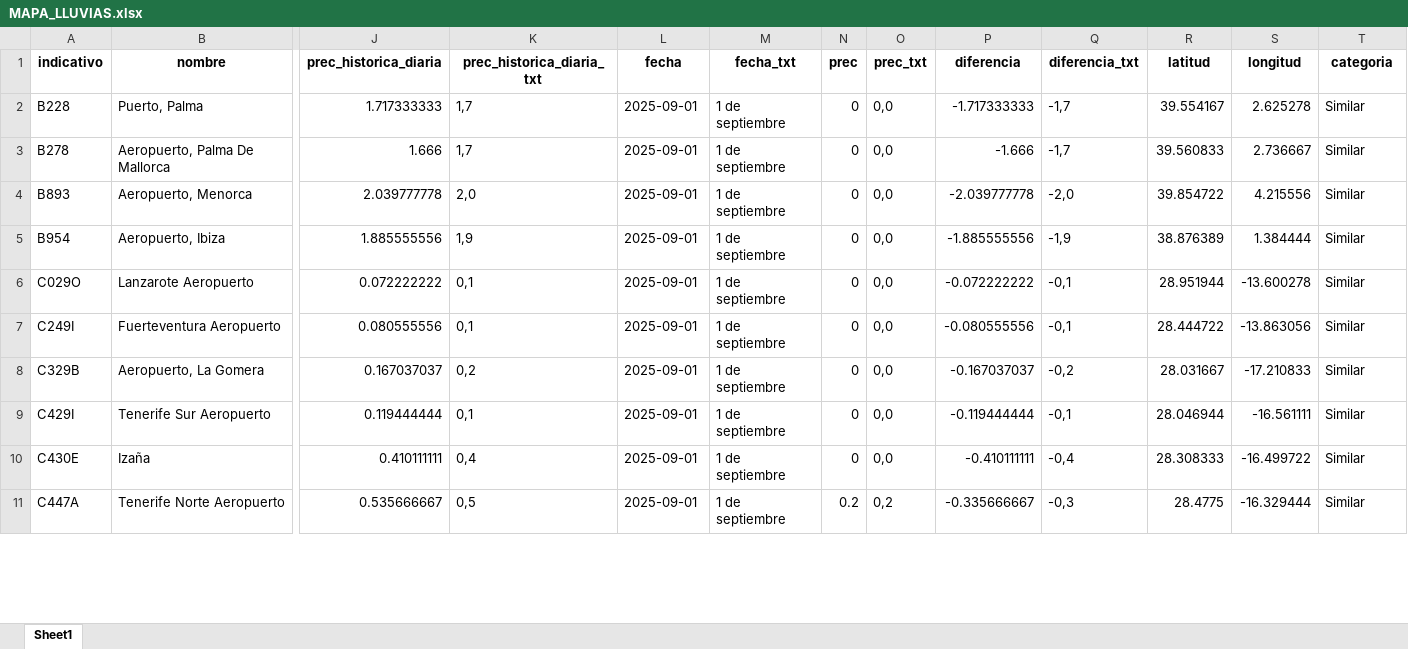
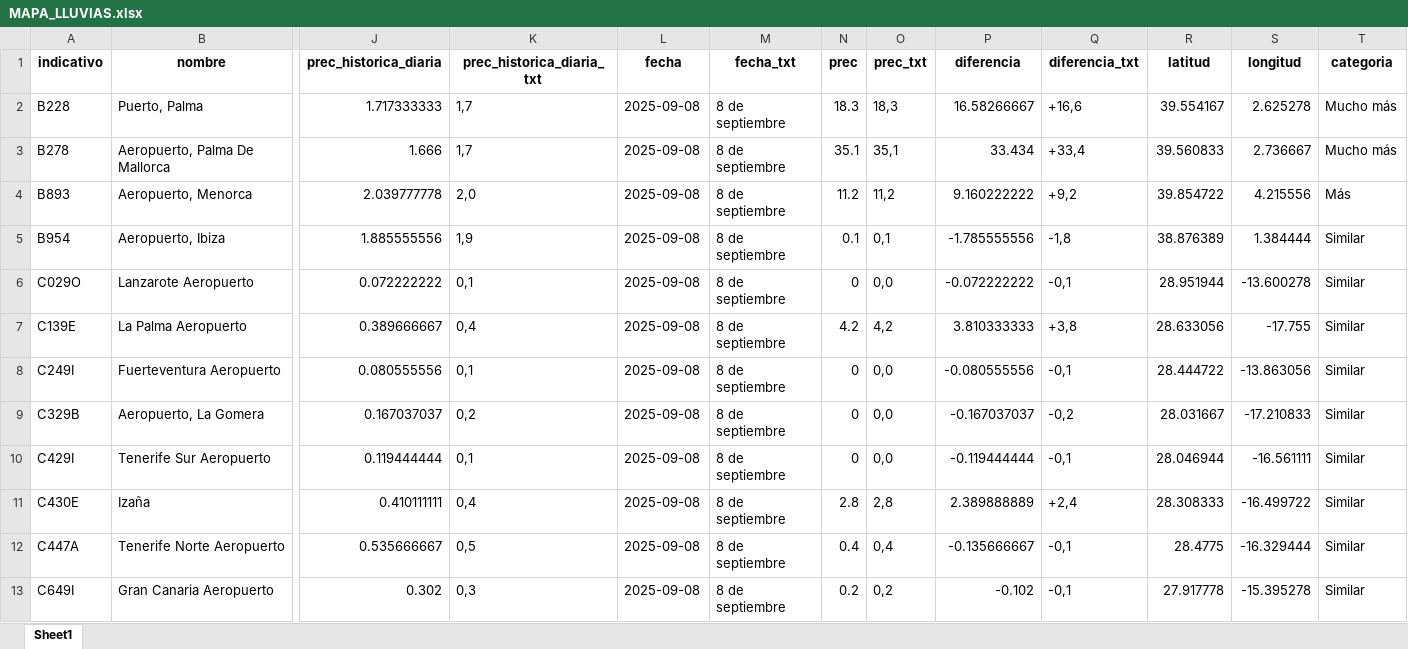
Before and after one commit to Newtral-datos/panel_lluvias, an Excel workbook: MAPA_LLUVIAS.xlsx, sheet Sheet1, drawn as a sheet; only a part is shown, gaps mark what is left out; values as stored, in another font and other column widths than the file's, no borders; addresses are those after the commit; rows hold the shown columns only; the diff covers the shown part only; the diff names each change by its address in the sheet, - before the commit and + after, or states it on an @@ line.

```diff
--- a/MAPA_LLUVIAS.xlsx (sheet Sheet1)
+++ b/MAPA_LLUVIAS.xlsx (sheet Sheet1)
-L2:L6 (fecha): 2025-09-01
+L2:L6 (fecha): 2025-09-08
-M2:M6 (fecha_txt): 1 de septiembre
+M2:M6 (fecha_txt): 8 de septiembre
-N2 (prec): 0
+N2 (prec): 18.3
-O2 (prec_txt): 0,0
+O2 (prec_txt): 18,3
-P2 (diferencia): -1.717333333
+P2 (diferencia): 16.58266667
-Q2 (diferencia_txt): -1,7
+Q2 (diferencia_txt): +16,6
-T2:T3 (categoria): Similar
+T2:T3 (categoria): Mucho más
-N3 (prec): 0
+N3 (prec): 35.1
-O3 (prec_txt): 0,0
+O3 (prec_txt): 35,1
-P3 (diferencia): -1.666
+P3 (diferencia): 33.434
-Q3 (diferencia_txt): -1,7
+Q3 (diferencia_txt): +33,4
-N4 (prec): 0
+N4 (prec): 11.2
-O4 (prec_txt): 0,0
+O4 (prec_txt): 11,2
-P4 (diferencia): -2.039777778
+P4 (diferencia): 9.160222222
-Q4 (diferencia_txt): -2,0
+Q4 (diferencia_txt): +9,2
-T4 (categoria): Similar
+T4 (categoria): Más
-N5 (prec): 0
+N5 (prec): 0.1
-O5 (prec_txt): 0,0
+O5 (prec_txt): 0,1
-P5 (diferencia): -1.885555556
+P5 (diferencia): -1.785555556
-Q5 (diferencia_txt): -1,9
+Q5 (diferencia_txt): -1,8
+row 7: C139E | La Palma Aeropuerto | 0.389666667 | 0,4 | 2025-09-08 | 8 de septiembre | 4.2 | 4,2 | 3.810333333 | +3,8 | 28.633056 | -17.755 | Similar
-L8:L12 (fecha): 2025-09-01
+L8:L12 (fecha): 2025-09-08
-M8:M12 (fecha_txt): 1 de septiembre
+M8:M12 (fecha_txt): 8 de septiembre
-N11 (prec): 0
+N11 (prec): 2.8
-O11 (prec_txt): 0,0
+O11 (prec_txt): 2,8
-P11 (diferencia): -0.410111111
+P11 (diferencia): 2.389888889
-Q11 (diferencia_txt): -0,4
+Q11 (diferencia_txt): +2,4
-N12 (prec): 0.2
+N12 (prec): 0.4
-O12 (prec_txt): 0,2
+O12 (prec_txt): 0,4
-P12 (diferencia): -0.335666667
+P12 (diferencia): -0.135666667
-Q12 (diferencia_txt): -0,3
+Q12 (diferencia_txt): -0,1
+row 13: C649I | Gran Canaria Aeropuerto | 0.302 | 0,3 | 2025-09-08 | 8 de septiembre | 0.2 | 0,2 | -0.102 | -0,1 | 27.917778 | -15.395278 | Similar
```
Also changed, not shown: 3 added rows, 7 removed rows and 241 edited cells elsewhere in this sheet, MAPA_TEMPERATURAS.xlsx, complementarios_lluvias/df_maestro.xlsx, 33 other files.
